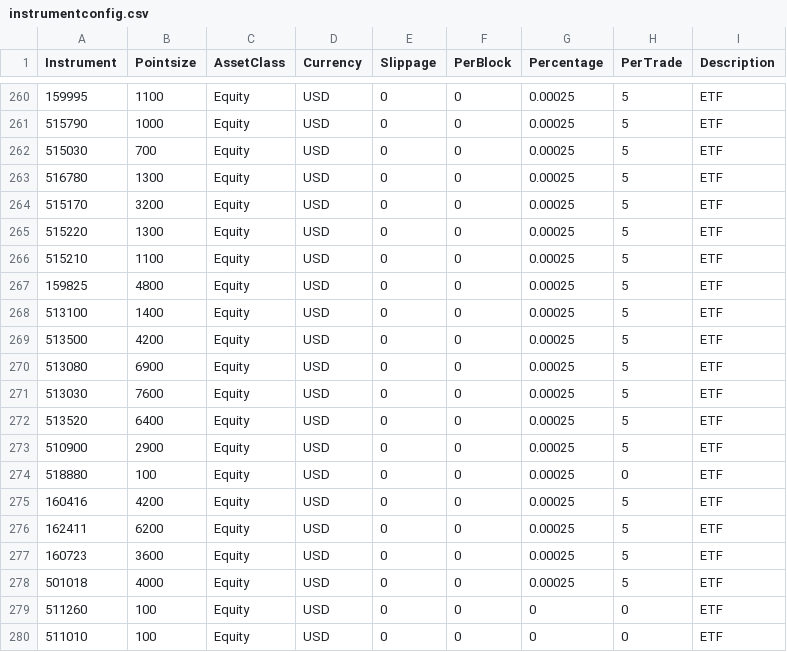
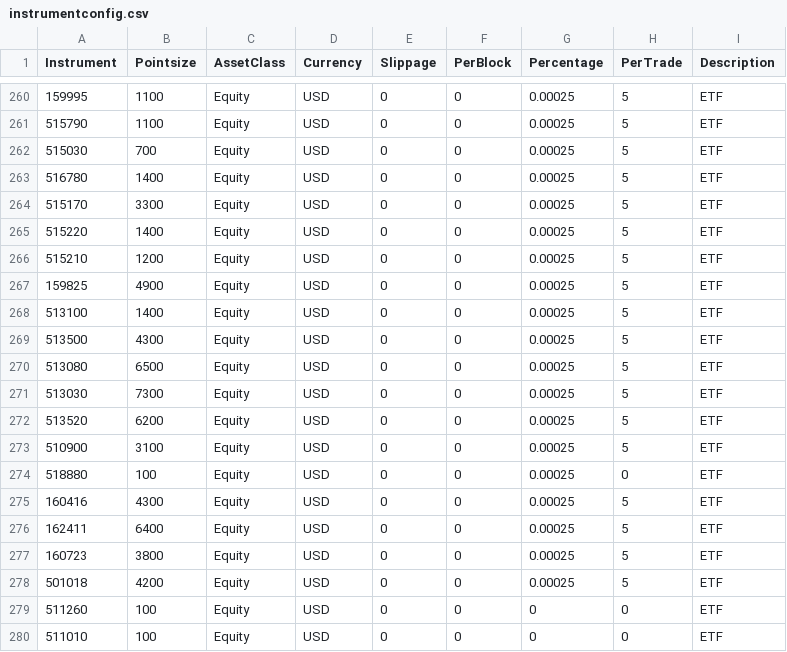
Before and after one commit to yuan-er/pysystemtrade, a CSV file: data/futures/csvconfig/instrumentconfig.csv, drawn as a sheet; only a part is shown, gaps mark what is left out; the diff covers the shown part only; the diff names each change by its address in the sheet, - before the commit and + after, or states it on an @@ line.

```diff
--- a/data/futures/csvconfig/instrumentconfig.csv
+++ b/data/futures/csvconfig/instrumentconfig.csv
-B261 (Pointsize): 1000
+B261 (Pointsize): 1100
-B263 (Pointsize): 1300
+B263 (Pointsize): 1400
-B264 (Pointsize): 3200
+B264 (Pointsize): 3300
-B265 (Pointsize): 1300
+B265 (Pointsize): 1400
-B266 (Pointsize): 1100
+B266 (Pointsize): 1200
-B267 (Pointsize): 4800
+B267 (Pointsize): 4900
-B269 (Pointsize): 4200
+B269 (Pointsize): 4300
-B270 (Pointsize): 6900
+B270 (Pointsize): 6500
-B271 (Pointsize): 7600
+B271 (Pointsize): 7300
-B272 (Pointsize): 6400
+B272 (Pointsize): 6200
-B273 (Pointsize): 2900
+B273 (Pointsize): 3100
-B275 (Pointsize): 4200
+B275 (Pointsize): 4300
-B276 (Pointsize): 6200
+B276 (Pointsize): 6400
-B277 (Pointsize): 3600
+B277 (Pointsize): 3800
-B278 (Pointsize): 4000
+B278 (Pointsize): 4200
```
Also changed, not shown: 21 edited cells elsewhere in this file, 2 other files.
